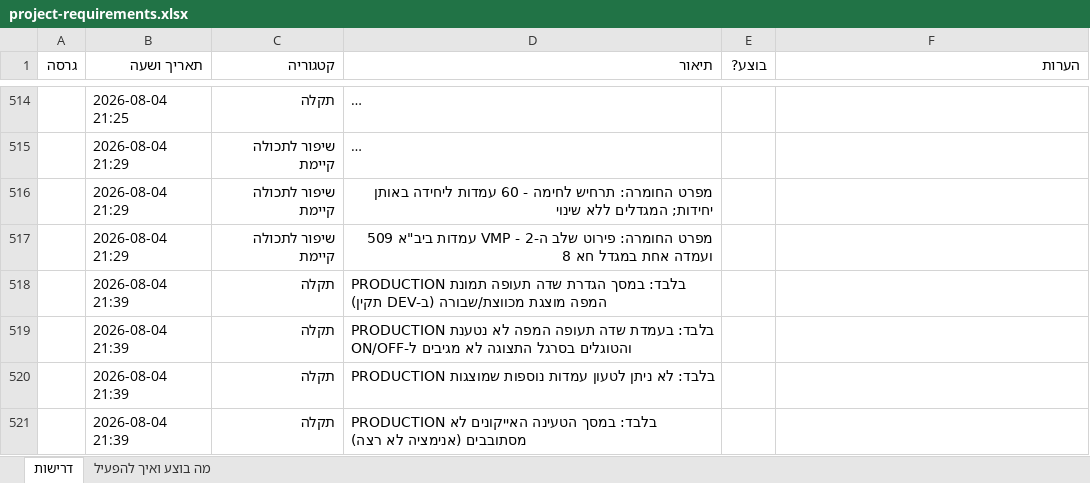
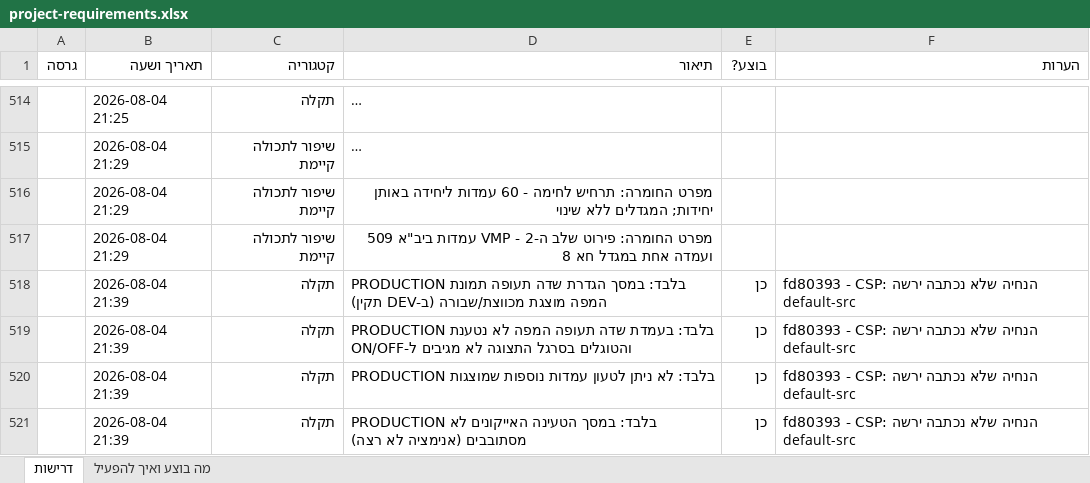
Before and after one commit to levori119/skyboard, an Excel workbook: project-requirements.xlsx, sheet דרישות, drawn as a sheet; only a part is shown, gaps mark what is left out; long unchanged cells end in …; values as stored, in another font and other column widths than the file's, no borders; the diff names each change by its address in the sheet, - before the commit and + after, or states it on an @@ line.

```diff
--- a/project-requirements.xlsx (sheet דרישות)
+++ b/project-requirements.xlsx (sheet דרישות)
-E518:E521 (בוצע?): (empty)
+E518:E521 (בוצע?): כן
-F518:F521 (הערות): (empty)
+F518:F521 (הערות): fd80393 - CSP: הנחיה שלא נכתבה ירשה default-src
```
